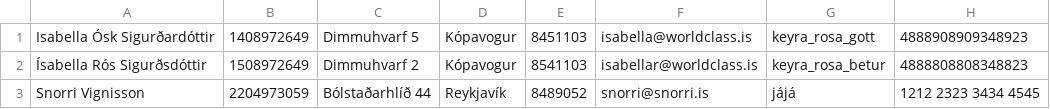
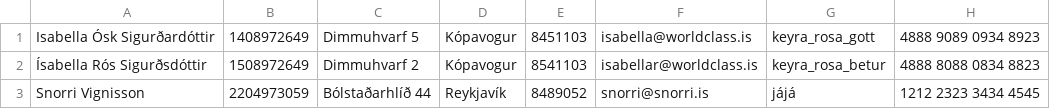
Before and after one commit to Sveinbjorn10/Verklegt-n-mskei-1, a CSV file: Kóði/Data/customers.csv, drawn as a sheet.

Commit message:
Vinna í search customer SSN

```diff
--- a/Kóði/Data/customers.csv
+++ b/Kóði/Data/customers.csv
@@ -1,3 +1,3 @@
-Isabella Ósk Sigurðardóttir,1408972649,Dimmuhvarf 5,Kópavogur,8451103,isabella@worldclass.is,keyra_rosa_gott,4888908909348923
-Ísabella Rós Sigurðsdóttir,1508972649,Dimmuhvarf 2,Kópavogur,8541103,isabellar@worldclass.is,keyra_rosa_betur,4888808808348823
+Isabella Ósk Sigurðardóttir,1408972649,Dimmuhvarf 5,Kópavogur,8451103,isabella@worldclass.is,keyra_rosa_gott,4888 9089 0934 8923
+Ísabella Rós Sigurðsdóttir,1508972649,Dimmuhvarf 2,Kópavogur,8541103,isabellar@worldclass.is,keyra_rosa_betur,4888 8088 0834 8823
 Snorri Vignisson,2204973059,Bólstaðarhlíð 44,Reykjavík,8489052,snorri@snorri.is,jájá,1212 2323 3434 4545
```
Also changed, not shown: Kóði/Data/cars.csv, 5 other files.
